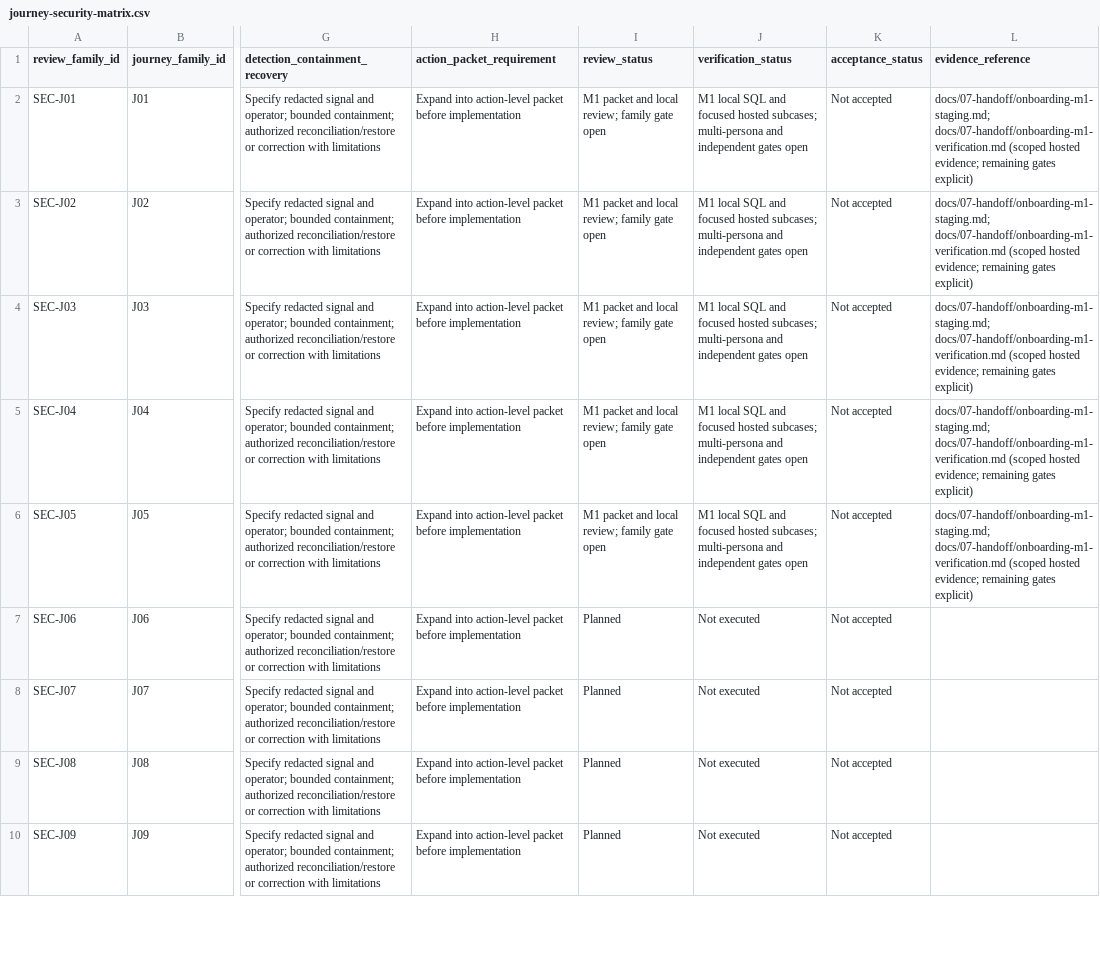
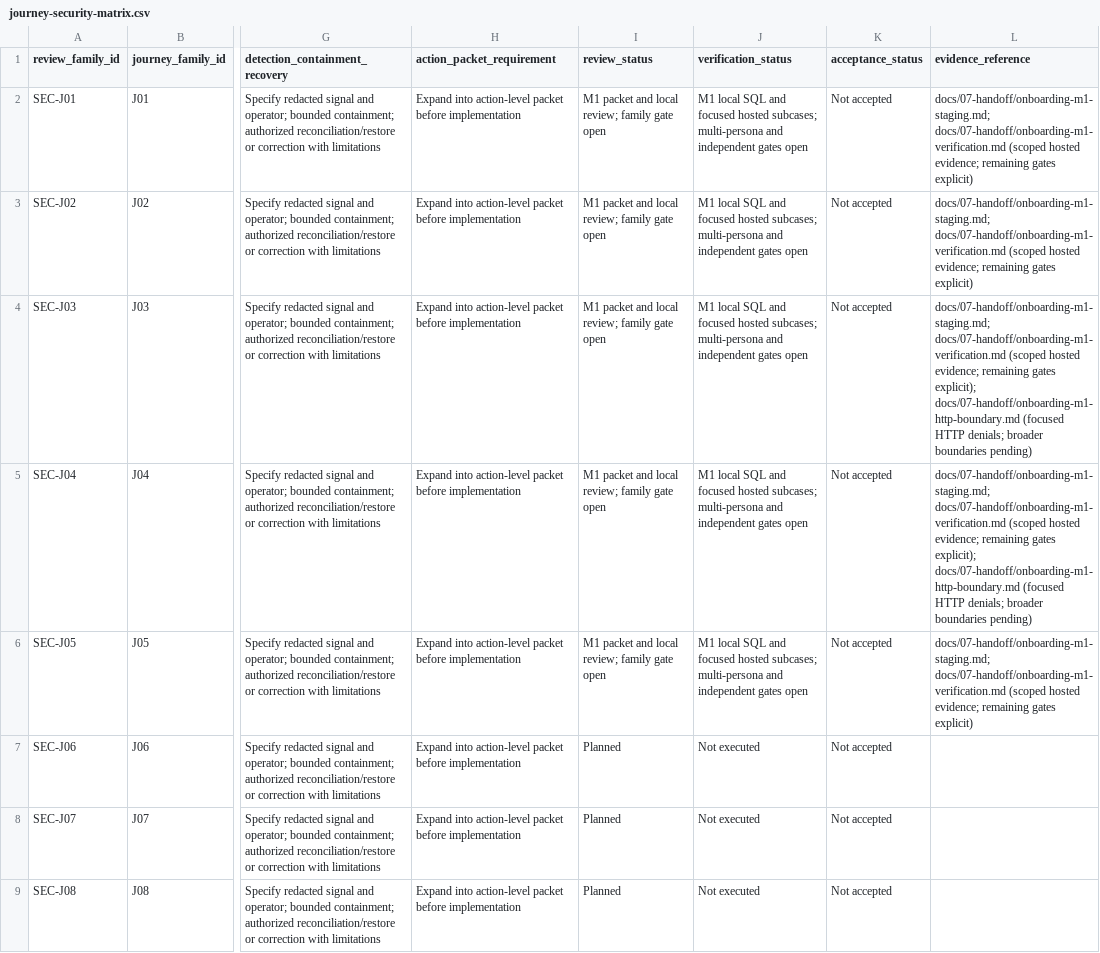
Before and after one commit to nahrplatform-rgb/academyos-web, a CSV file: docs/04-engineering/journey-security-matrix.csv, drawn as a sheet; only a part is shown, gaps mark what is left out; the shorter side is filled out with more unchanged rows; the diff names each change by its address in the sheet, - before the commit and + after, or states it on an @@ line.

Commit message:
docs: record authenticated HTTP denials and prepared role checks

```diff
--- a/docs/04-engineering/journey-security-matrix.csv
+++ b/docs/04-engineering/journey-security-matrix.csv
-L4:L5 (evidence_reference): …remaining gates explicit)
+L4:L5 (evidence_reference): …remaining gates explicit); docs/07-handoff/onboarding-m1-http-boundary.md (focused HTTP denials; broader boundaries pending)
```
Also changed, not shown: docs/06-delivery/requirements-traceability.csv, 4 other files.
